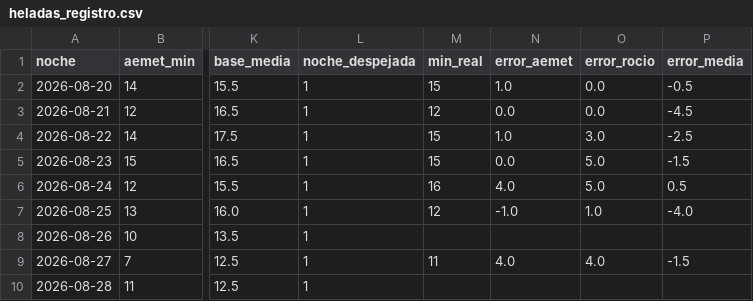
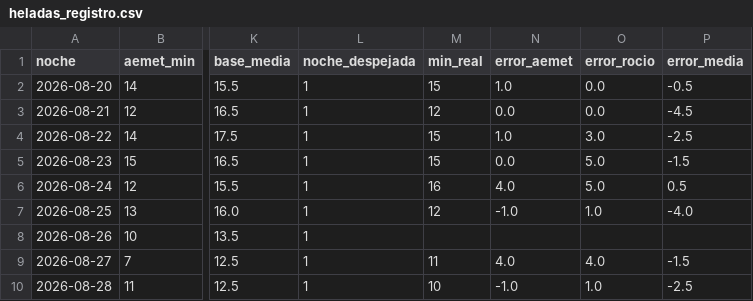
Before and after one commit to patriciadiezm/estacion, a CSV file: heladas_registro.csv, drawn as a sheet; only a part is shown, gaps mark what is left out; the diff names each change by its address in the sheet, - before the commit and + after, or states it on an @@ line.

```diff
--- a/heladas_registro.csv
+++ b/heladas_registro.csv
-M10 (min_real): (empty)
+M10 (min_real): 10
-N10 (error_aemet): (empty)
+N10 (error_aemet): -1.0
-O10 (error_rocio): (empty)
+O10 (error_rocio): 1.0
-P10 (error_media): (empty)
+P10 (error_media): -2.5
```
